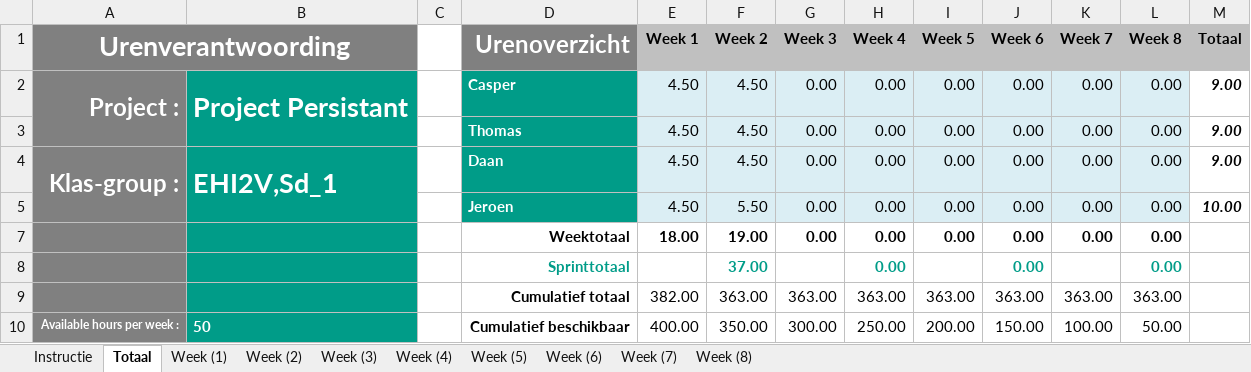
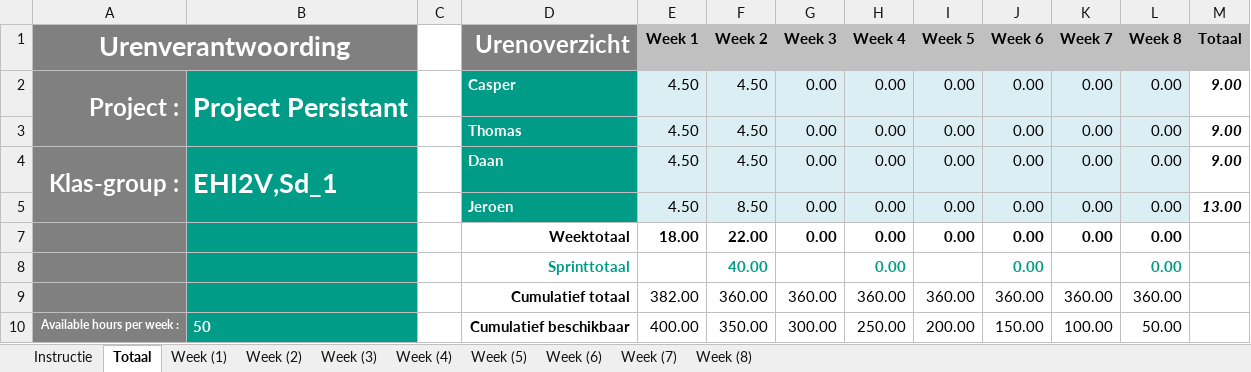
Before and after one commit to FR3JZ/ProjectPersistance, an Excel workbook: doc/Urenverantwoording.xlsx, sheet Totaal, drawn as a sheet; values as stored, in another font and other column widths than the file's, no borders; charts and pictures not drawn; removed rows and columns are numbered as before the commit, all else as after; the diff names each change by its address in the sheet, - before the commit and + after, or states it on an @@ line.

Commit message:
Replace Urenverantwoording.xlsx

```diff
--- a/doc/Urenverantwoording.xlsx (sheet Totaal)
+++ b/doc/Urenverantwoording.xlsx (sheet Totaal)
-F5 (Week 2): 5.50
+F5 (Week 2): 8.50
-M5 (Totaal): 10.00
+M5 (Totaal): 13.00
-F7 (Week 2): 19.00
+F7 (Week 2): 22.00
-F8 (Week 2): 37.00
+F8 (Week 2): 40.00
-row 9:  |  |  | Cumulatief totaal | 382.00 | 363.00 | 363.00 | 363.00 | 363.00 | 363.00 | 363.00 | 363.00
+row 9:  |  |  | Cumulatief totaal | 382.00 | 360.00 | 360.00 | 360.00 | 360.00 | 360.00 | 360.00 | 360.00
```
Also changed, not shown: sheet Week (2), charts or pictures.
